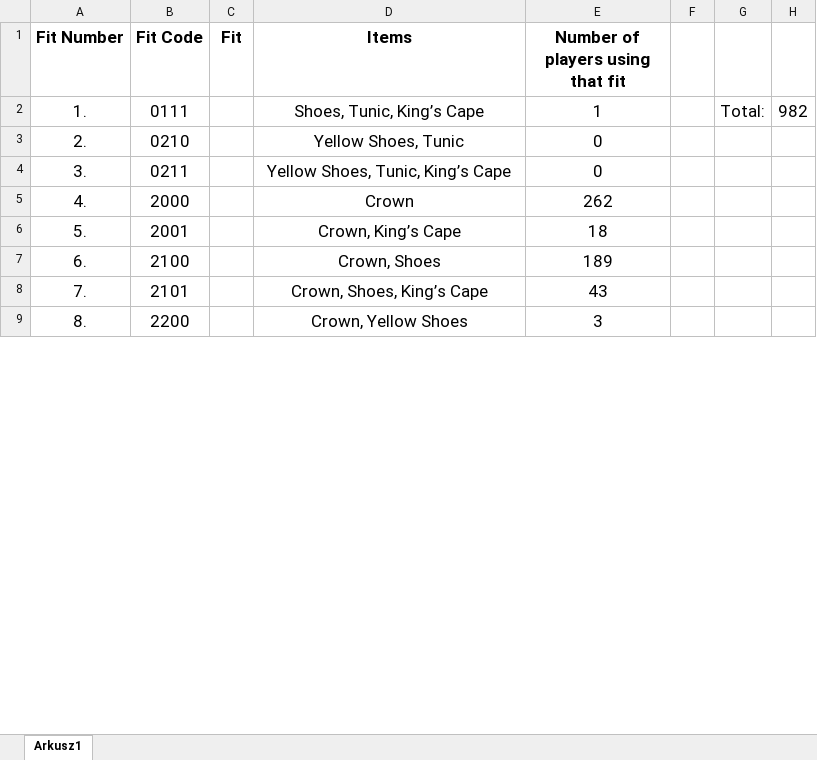
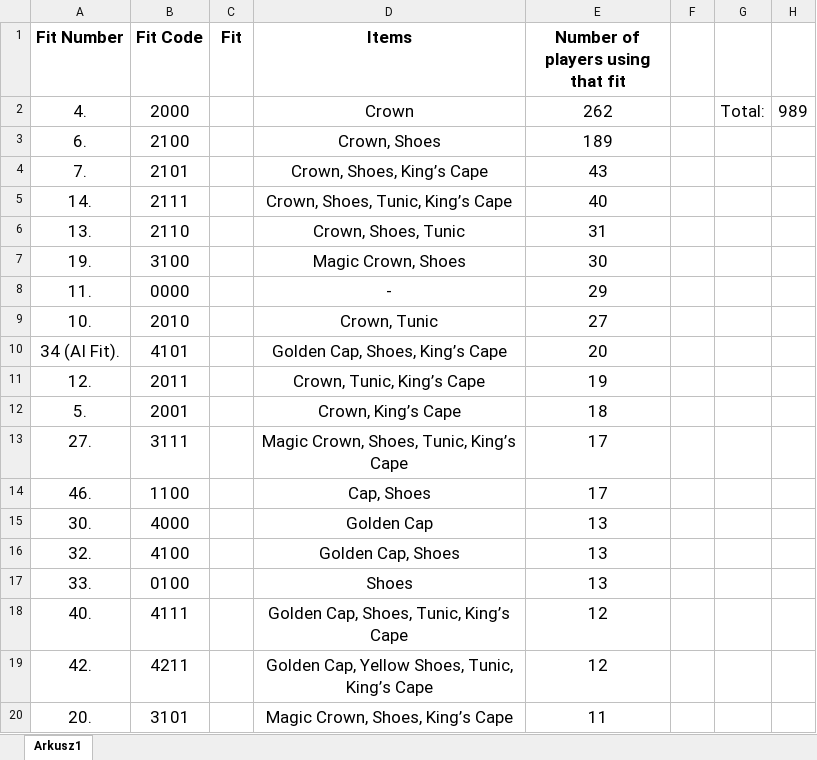
Before and after one commit to Rifre1/Jump-King-Statistics, an Excel workbook: Players Fits and Nationalities/Fits.xlsx, sheet Arkusz1, drawn as a sheet; only a part is shown; the shorter side is filled out with more unchanged rows; values as stored, in another font and other column widths than the file's, no borders; charts and pictures and conditional formats not drawn; removed rows and columns are numbered as before the commit, all else as after; the diff covers the shown part only; the diff names each change by its address in the sheet, - before the commit and + after, or states it on an @@ line.

```diff
--- a/Players Fits and Nationalities/Fits.xlsx (sheet Arkusz1)
+++ b/Players Fits and Nationalities/Fits.xlsx (sheet Arkusz1)
-row 2: 1. | 0111 |  | Shoes, Tunic, King’s Cape | 1 |  | Total: | 982
@@ row 3 moved to row 62: 2. @@
@@ row 4 moved to row 63: 3. @@
-G2: (empty)
+G2: Total:
-H2: (empty)
+H2: 989
+row 5: 14. | 2111 |  | Crown, Shoes, Tunic, King’s Cape | 40
+row 6: 13. | 2110 |  | Crown, Shoes, Tunic | 31
@@ row 20 moved to row 7: 19. @@
+row 8: 11. | 0000 |  | - | 29
+row 9: 10. | 2010 |  | Crown, Tunic | 27
@@ row 35 moved to row 10: 34 (AI Fit). @@
+row 11: 12. | 2011 |  | Crown, Tunic, King’s Cape | 19
@@ row 6 moved to row 12: 5. @@
+row 13: 27. | 3111 |  | Magic Crown, Shoes, Tunic, King’s Cape | 17
@@ row 47 moved to row 14: 46. @@
@@ row 31 moved to row 15: 30. @@
+row 16: 32. | 4100 |  | Golden Cap, Shoes | 13
+row 17: 33. | 0100 |  | Shoes | 13
+row 18: 40. | 4111 |  | Golden Cap, Shoes, Tunic, King’s Cape | 12
@@ row 43 moved to row 19: 42. @@
+row 20: 20. | 3101 |  | Magic Crown, Shoes, King’s Cape | 11
```
Also changed, not shown: 12 added rows, 21 removed rows, 29 moved rows and 6 edited cells elsewhere in this sheet, formulas that keep their value, charts or pictures, Players Fits and Nationalities/Database/Players Fits & Nationalities.xlsx, Players Fits and Nationalities/Nationalities.xlsx, 4 other files.
